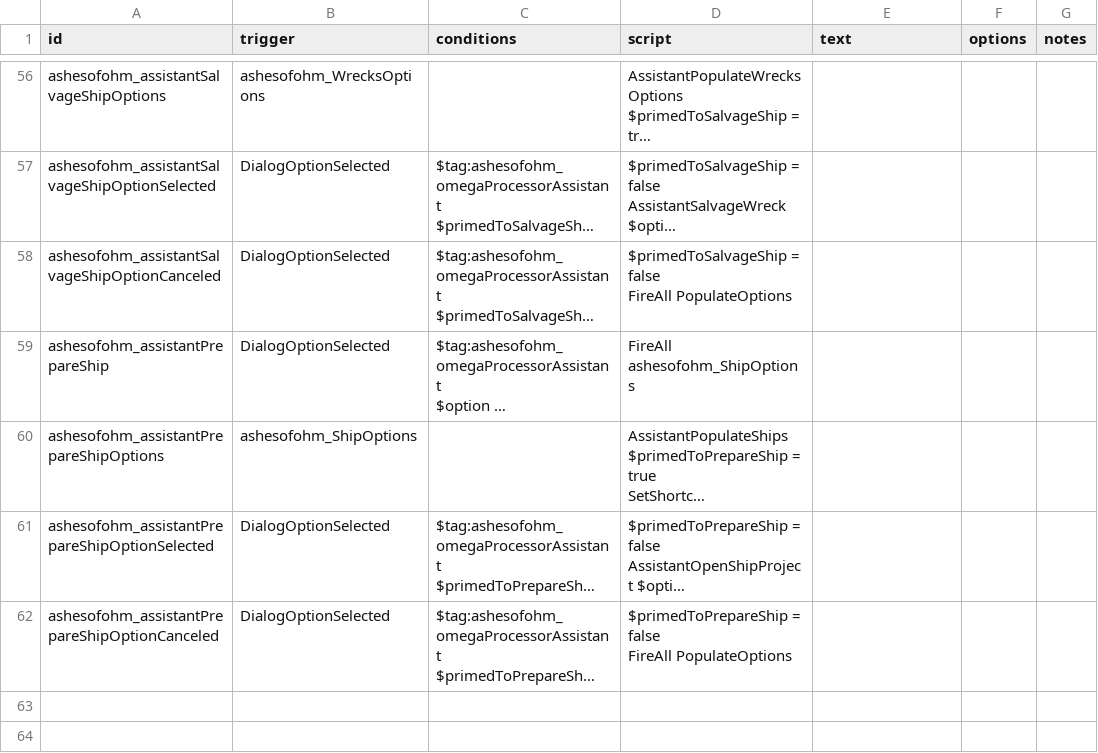
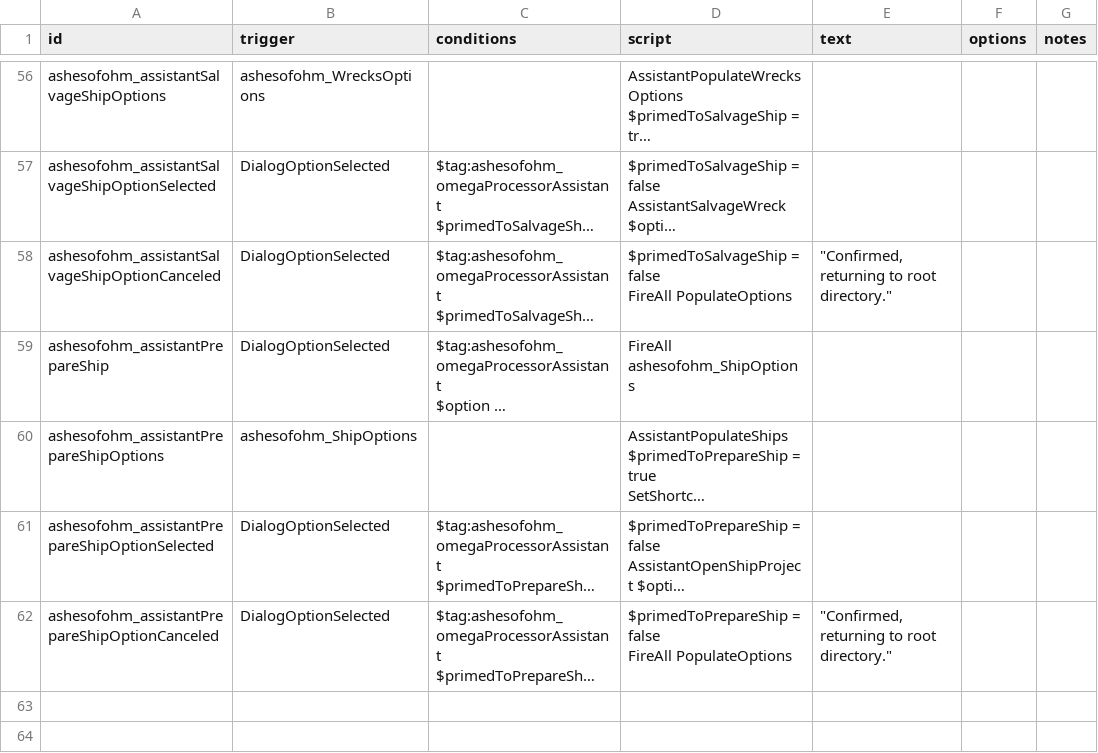
Before and after one commit to MildlyFootwear/starsector-AshesOfOhm, a CSV file: data/campaign/rules.csv, drawn as a sheet; only a part is shown, gaps mark what is left out; long unchanged cells end in …; the diff names each change by its address in the sheet, - before the commit and + after, or states it on an @@ line.

Commit message:
Dialog updates.

```diff
--- a/data/campaign/rules.csv
+++ b/data/campaign/rules.csv
-E58 (text): (empty)
+E58 (text): "Confirmed, returning to root directory."
-E62 (text): (empty)
+E62 (text): "Confirmed, returning to root directory."
```
